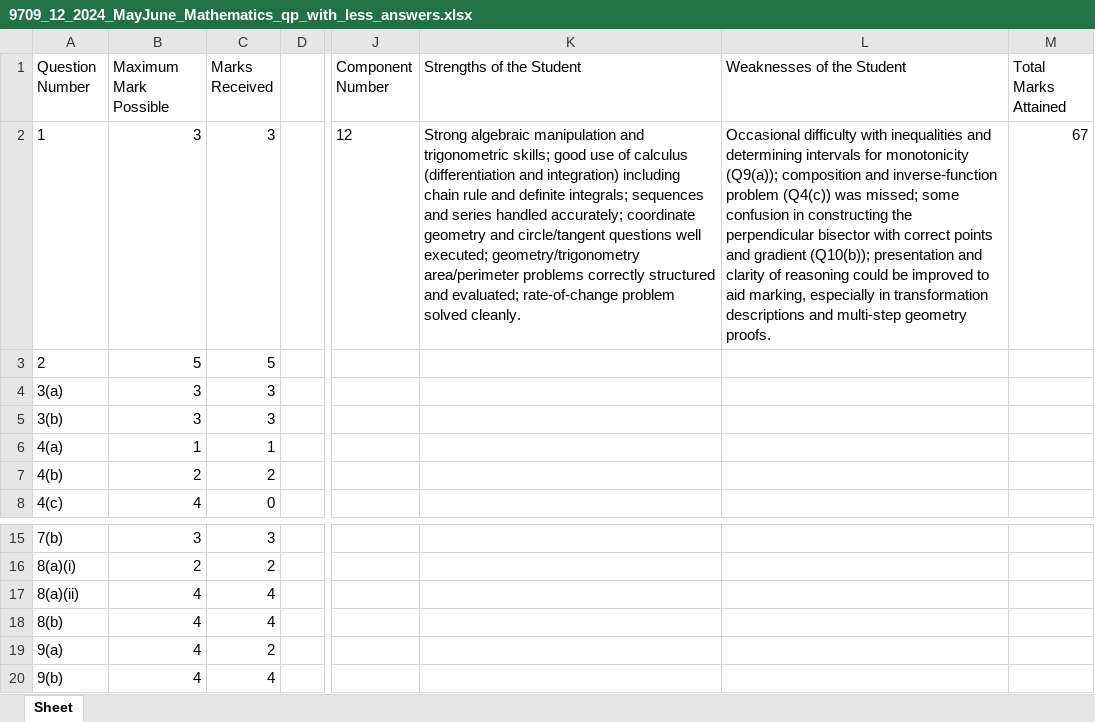
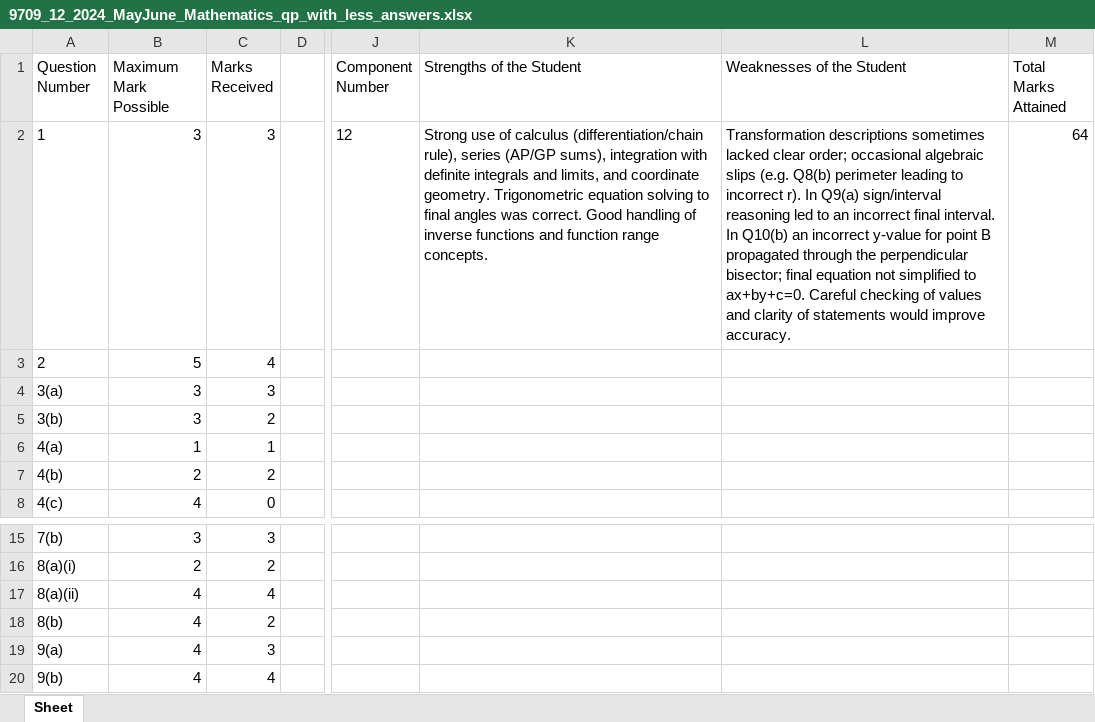
Before and after one commit to xzxui/CSSillyProject, an Excel workbook: history/9709_12_2024_MayJune_Mathematics_qp_with_less_answers.xlsx, sheet Sheet, drawn as a sheet; only a part is shown, gaps mark what is left out; values as stored, in another font and other column widths than the file's, no borders; the diff names each change by its address in the sheet, - before the commit and + after, or states it on an @@ line.

```diff
--- a/history/9709_12_2024_MayJune_Mathematics_qp_with_less_answers.xlsx (sheet Sheet)
+++ b/history/9709_12_2024_MayJune_Mathematics_qp_with_less_answers.xlsx (sheet Sheet)
-K2 (Strengths of the Student): Strong algebraic manipulation and trigonometric skills; good use of calculus (differentiation and integration) including chain rule and definite integrals; sequences and series handled accurately; coordinate geometry and circle/tangent questions well executed; geometry/trigonometry area/perimeter problems correctly structured and evaluated; rate-of-change problem solved cleanly.
+K2 (Strengths of the Student): Strong use of calculus (differentiation/chain rule), series (AP/GP sums), integration with definite integrals and limits, and coordinate geometry. Trigonometric equation solving to final angles was correct. Good handling of inverse functions and function range concepts.
-L2 (Weaknesses of the Student): Occasional difficulty with inequalities and determining intervals for monotonicity (Q9(a)); composition and inverse-function problem (Q4(c)) was missed; some confusion in constructing the perpendicular bisector with correct points and gradient (Q10(b)); presentation and clarity of reasoning could be improved to aid marking, especially in transformation descriptions and multi-step geometry proofs.
+L2 (Weaknesses of the Student): Transformation descriptions sometimes lacked clear order; occasional algebraic slips (e.g. Q8(b) perimeter leading to incorrect r). In Q9(a) sign/interval reasoning led to an incorrect final interval. In Q10(b) an incorrect y-value for point B propagated through the perpendicular bisector; final equation not simplified to ax+by+c=0. Careful checking of values and clarity of statements would improve accuracy.
-M2 (Total Marks Attained): 67
+M2 (Total Marks Attained): 64
-C3 (Marks Received): 5
+C3 (Marks Received): 4
-C5 (Marks Received): 3
+C5 (Marks Received): 2
-C18 (Marks Received): 4
+C18 (Marks Received): 2
-C19 (Marks Received): 2
+C19 (Marks Received): 3
```
Also changed, not shown: history/9709_12_2024_MayJune_Mathematics_qp.xlsx, summary/testing_history.xlsx, 41 other files.
